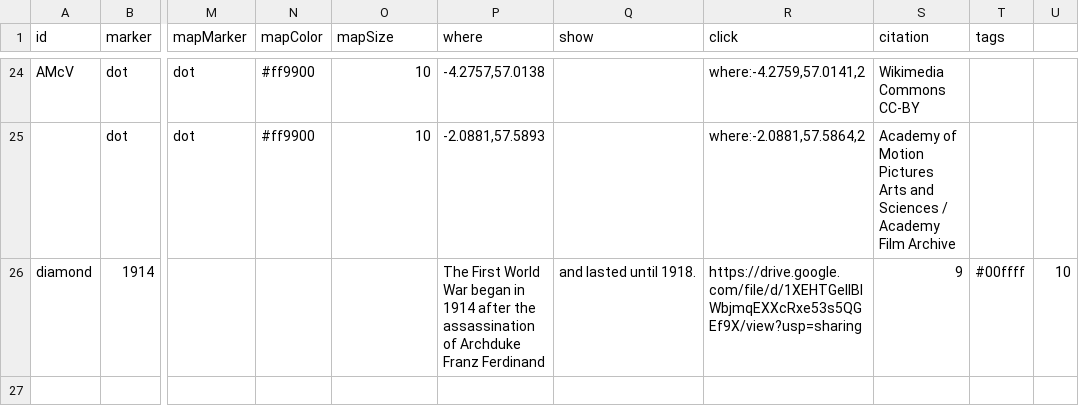
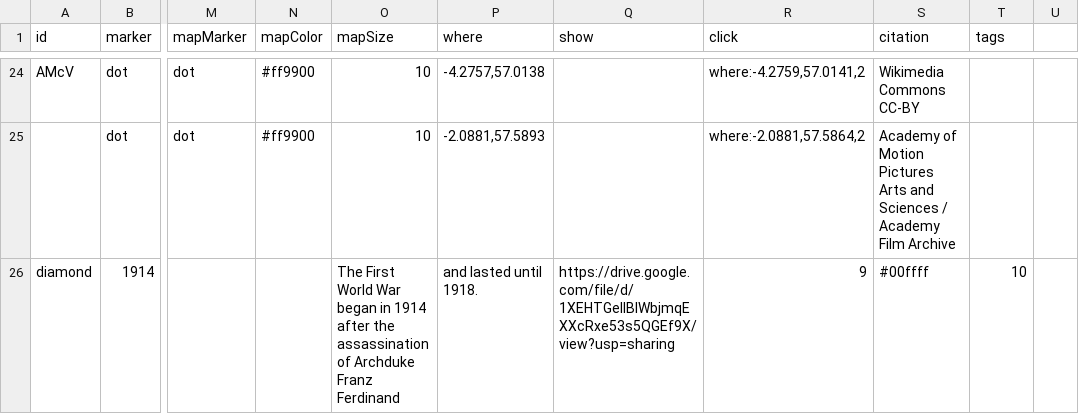
Before and after one commit to AHEastLothian/womenscrievers, a CSV file: women-scrievers.csv, drawn as a sheet; only a part is shown, gaps mark what is left out; the diff names each change by its address in the sheet, - before the commit and + after, or states it on an @@ line.

Commit message:
Update women-scrievers.csv

```diff
--- a/women-scrievers.csv
+++ b/women-scrievers.csv
-O26 (mapSize): (empty)
+O26 (mapSize): The First World War began in 1914 after the assassination of Archduke Franz Ferdinand
-P26 (where): The First World War began in 1914 after the assassination of Archduke Franz Ferdinand
+P26 (where): and lasted until 1918.
-Q26 (show): and lasted until 1918.
+Q26 (show): https://drive.google.com/file/d/1XEHTGeIIBlWbjmqEXXcRxe53s5QGEf9X/view?usp=sharing
-R26 (click): https://drive.google.com/file/d/1XEHTGeIIBlWbjmqEXXcRxe53s5QGEf9X/view?usp=sharing
+R26 (click): 9
-S26 (citation): 9
+S26 (citation): #00ffff
-T26 (tags): #00ffff
+T26 (tags): 10
-U26: 10
+U26: (empty)
```
